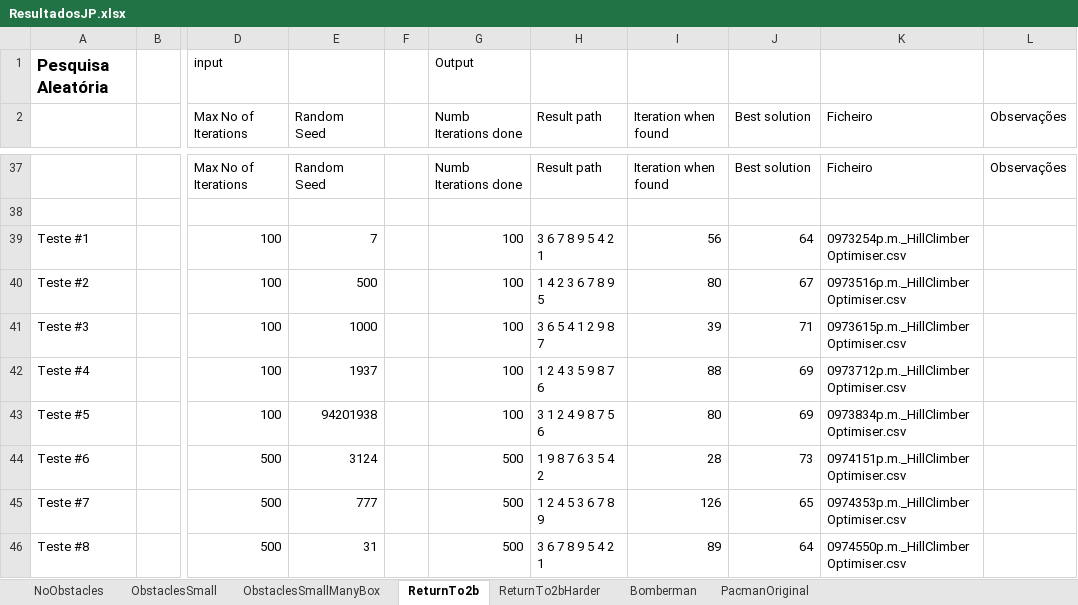
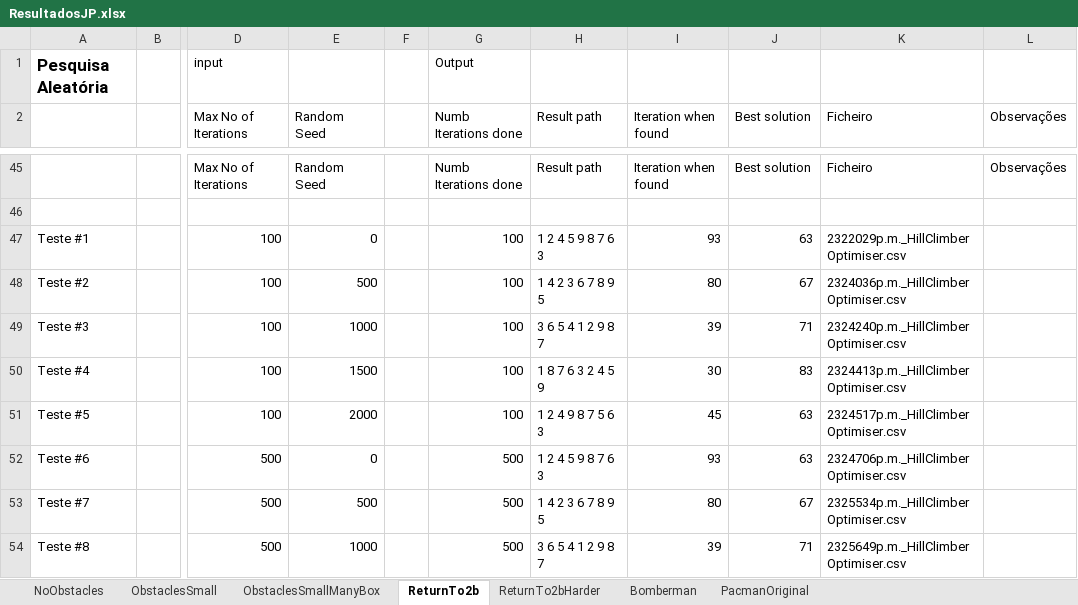
Before and after one commit to amserra/University-Introduction_to_AI, an Excel workbook: Trabalho 2/Meta 2/ResultadosJP.xlsx, sheet ReturnTo2b, drawn as a sheet; only a part is shown, gaps mark what is left out; values as stored, in another font and other column widths than the file's, no borders; addresses are those after the commit; the diff covers the shown part only; the diff names each change by its address in the sheet, - before the commit and + after, or states it on an @@ line.

```diff
--- a/Trabalho 2/Meta 2/ResultadosJP.xlsx (sheet ReturnTo2b)
+++ b/Trabalho 2/Meta 2/ResultadosJP.xlsx (sheet ReturnTo2b)
-E47 (Random Seed): 7
+E47 (Random Seed): 0
-H47 (Result path): 3 6 7 8 9 5 4 2 1
+H47 (Result path): 1 2 4 5 9 8 7 6 3
-I47 (Iteration when found): 56
+I47 (Iteration when found): 93
-J47 (Best solution): 64
+J47 (Best solution): 63
-K47 (Ficheiro): 0973254p.m._HillClimberOptimiser.csv
+K47 (Ficheiro): 2322029p.m._HillClimberOptimiser.csv
-K48 (Ficheiro): 0973516p.m._HillClimberOptimiser.csv
+K48 (Ficheiro): 2324036p.m._HillClimberOptimiser.csv
-K49 (Ficheiro): 0973615p.m._HillClimberOptimiser.csv
+K49 (Ficheiro): 2324240p.m._HillClimberOptimiser.csv
-E50 (Random Seed): 1937
+E50 (Random Seed): 1500
-H50 (Result path): 1 2 4 3 5 9 8 7 6
+H50 (Result path): 1 8 7 6 3 2 4 5 9
-I50 (Iteration when found): 88
+I50 (Iteration when found): 30
-J50 (Best solution): 69
+J50 (Best solution): 83
-K50 (Ficheiro): 0973712p.m._HillClimberOptimiser.csv
+K50 (Ficheiro): 2324413p.m._HillClimberOptimiser.csv
-E51 (Random Seed): 94201938
+E51 (Random Seed): 2000
-H51 (Result path): 3 1 2 4 9 8 7 5 6
+H51 (Result path): 1 2 4 9 8 7 5 6 3
-I51 (Iteration when found): 80
+I51 (Iteration when found): 45
-J51 (Best solution): 69
+J51 (Best solution): 63
-K51 (Ficheiro): 0973834p.m._HillClimberOptimiser.csv
+K51 (Ficheiro): 2324517p.m._HillClimberOptimiser.csv
-E52 (Random Seed): 3124
+E52 (Random Seed): 0
-H52 (Result path): 1 9 8 7 6 3 5 4 2
+H52 (Result path): 1 2 4 5 9 8 7 6 3
-I52 (Iteration when found): 28
+I52 (Iteration when found): 93
-J52 (Best solution): 73
+J52 (Best solution): 63
-K52 (Ficheiro): 0974151p.m._HillClimberOptimiser.csv
+K52 (Ficheiro): 2324706p.m._HillClimberOptimiser.csv
-E53 (Random Seed): 777
+E53 (Random Seed): 500
-H53 (Result path): 1 2 4 5 3 6 7 8 9
+H53 (Result path): 1 4 2 3 6 7 8 9 5
-I53 (Iteration when found): 126
+I53 (Iteration when found): 80
-J53 (Best solution): 65
+J53 (Best solution): 67
-K53 (Ficheiro): 0974353p.m._HillClimberOptimiser.csv
+K53 (Ficheiro): 2325534p.m._HillClimberOptimiser.csv
-E54 (Random Seed): 31
+E54 (Random Seed): 1000
-H54 (Result path): 3 6 7 8 9 5 4 2 1
+H54 (Result path): 3 6 5 4 1 2 9 8 7
-I54 (Iteration when found): 89
+I54 (Iteration when found): 39
-J54 (Best solution): 64
+J54 (Best solution): 71
-K54 (Ficheiro): 0974550p.m._HillClimberOptimiser.csv
+K54 (Ficheiro): 2325649p.m._HillClimberOptimiser.csv
```
Also changed, not shown: 28 added rows, 12 removed rows and 70 edited cells elsewhere in this sheet, sheet ReturnTo2bHarder, 2 other files.
